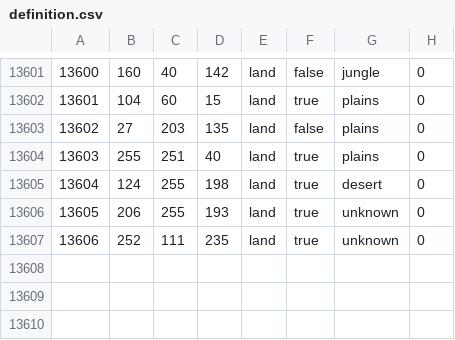
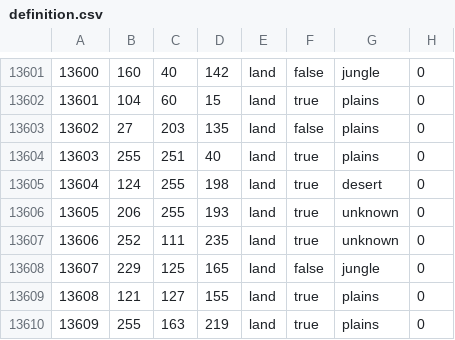
Before and after one commit to generalisofficial/tia2018, a CSV file: map/definition.csv, drawn as a sheet; only a part is shown, gaps mark what is left out; the diff names each change by its address in the sheet, - before the commit and + after, or states it on an @@ line.

```diff
--- a/map/definition.csv
+++ b/map/definition.csv
+row 13608: 13607 | 229 | 125 | 165 | land | false | jungle | 0
+row 13609: 13608 | 121 | 127 | 155 | land | true | plains | 0
+row 13610: 13609 | 255 | 163 | 219 | land | true | plains | 0
```
Also changed, not shown: map/adjacencies.csv, 39 other files.
